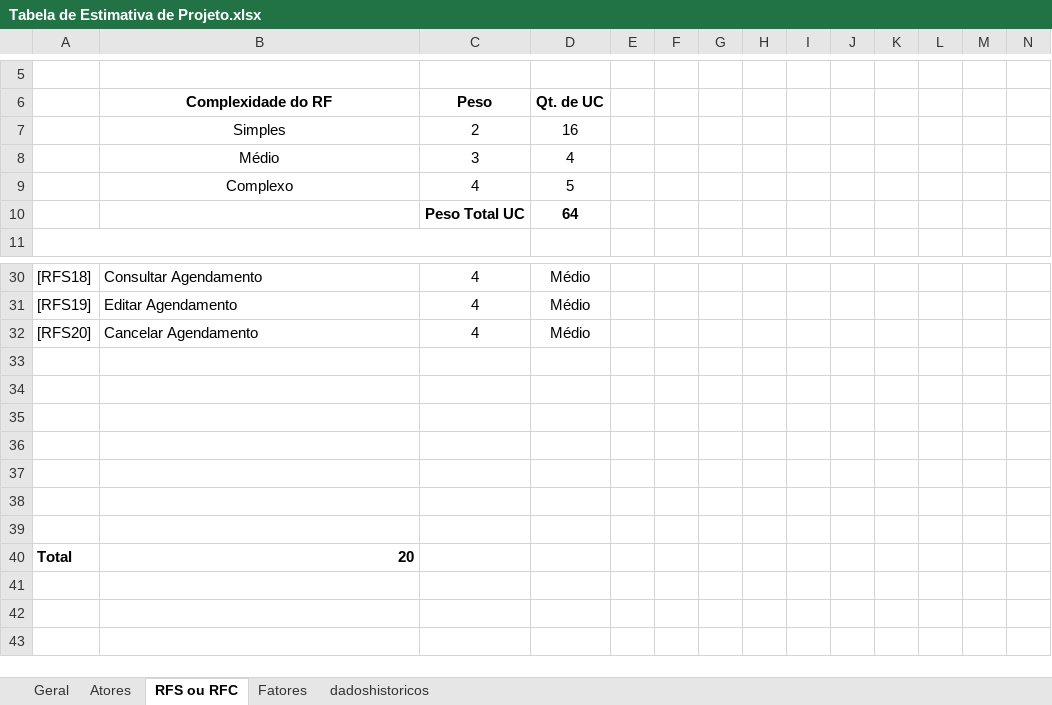
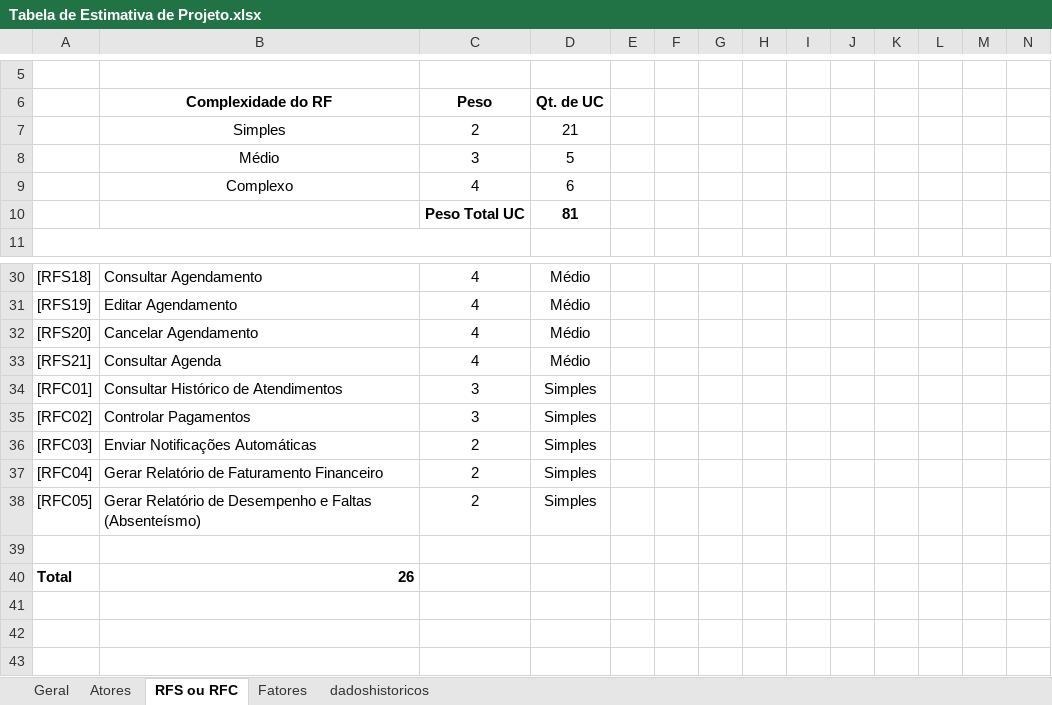
Before and after one commit to alvarovaleriolima/Sistema-Agendamento-Salao-Beleza, an Excel workbook: Docs/Tabela de Estimativa de Projeto.xlsx, sheet RFS ou RFC, drawn as a sheet; only a part is shown, gaps mark what is left out; values as stored, in another font and other column widths than the file's, no borders; removed rows and columns are numbered as before the commit, all else as after; the diff names each change by its address in the sheet, - before the commit and + after, or states it on an @@ line.

Commit message:
fix: preenche lacunas do DRE, insere RNF e relatórios financeiros

```diff
--- a/Docs/Tabela de Estimativa de Projeto.xlsx (sheet RFS ou RFC)
+++ b/Docs/Tabela de Estimativa de Projeto.xlsx (sheet RFS ou RFC)
-D7 (Qt. de UC): 16
+D7 (Qt. de UC): 21
-D8 (Qt. de UC): 4
+D8 (Qt. de UC): 5
-D9 (Qt. de UC): 5
+D9 (Qt. de UC): 6
-D10 (Qt. de UC): 64
+D10 (Qt. de UC): 81
+row 33: [RFS21] | Consultar Agenda | 4 | Médio
+row 34: [RFC01] | Consultar Histórico de Atendimentos | 3 | Simples
+row 35: [RFC02] | Controlar Pagamentos | 3 | Simples
+row 36: [RFC03] | Enviar Notificações Automáticas | 2 | Simples
+row 37: [RFC04] | Gerar Relatório de Faturamento Financeiro | 2 | Simples
+row 38: [RFC05] | Gerar Relatório de Desempenho e Faltas (Absenteísmo) | 2 | Simples
-row 34: (empty)
-row 35: (empty)
-row 36: (empty)
-row 37: (empty)
-row 38: (empty)
-row 39: (empty)
-B40 (Complexidade do RF): 20
+B40 (Complexidade do RF): 26
```
Also changed, not shown: sheet Geral, 1 other file.
